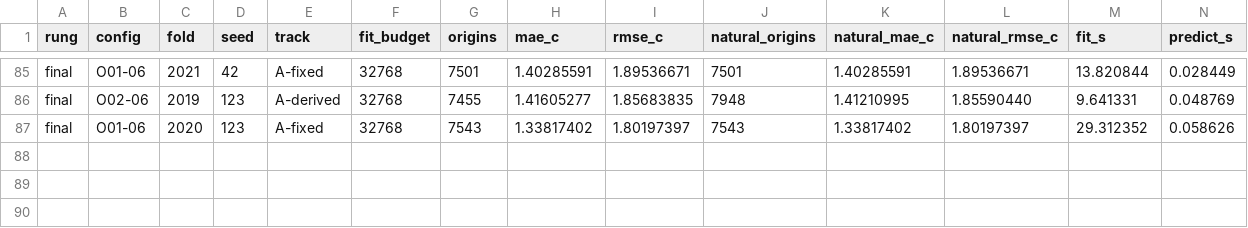
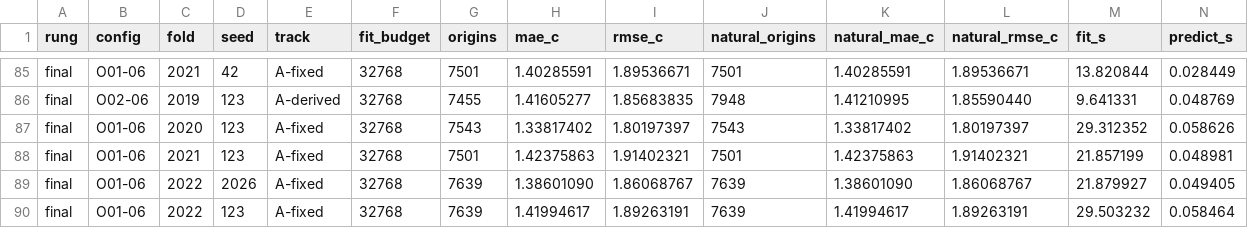
Before and after one commit to sguzman/aevral, a CSV file: results/C012/registry.csv, drawn as a sheet; only a part is shown, gaps mark what is left out; rows hold the shown columns only; the diff names each change by its address in the sheet, - before the commit and + after, or states it on an @@ line.

Commit message:
Register three further audited final C012 outcomes

```diff
--- a/results/C012/registry.csv
+++ b/results/C012/registry.csv
+row 88: final | O01-06 | 2021 | 123 | A-fixed | 32768 | 7501 | 1.42375863 | 1.91402321 | 7501 | 1.42375863 | 1.91402321 | 21.857199 | 0.048981
+row 89: final | O01-06 | 2022 | 2026 | A-fixed | 32768 | 7639 | 1.38601090 | 1.86068767 | 7639 | 1.38601090 | 1.86068767 | 21.879927 | 0.049405
+row 90: final | O01-06 | 2022 | 123 | A-fixed | 32768 | 7639 | 1.41994617 | 1.89263191 | 7639 | 1.41994617 | 1.89263191 | 29.503232 | 0.058464
```
